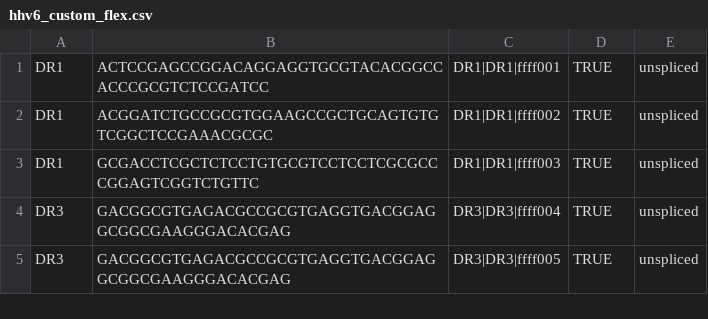
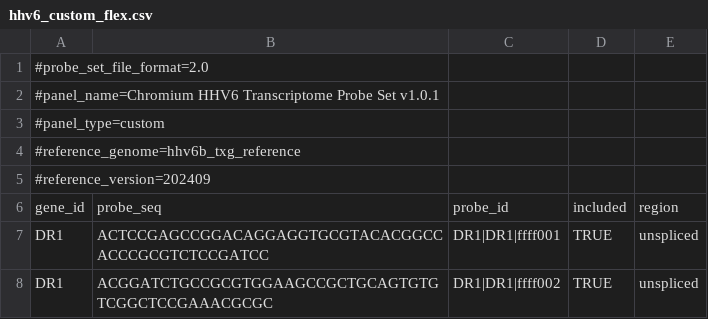
Before and after one commit to clareaulab/flex-custom-probes, a CSV file: flex-reference/hhv6_custom_flex.csv, drawn as a sheet; only a part is shown; the shorter side is filled out with more unchanged rows; the diff names each change by its address in the sheet, - before the commit and + after, or states it on an @@ line.

Commit message:
tweaks for formatting

```diff
--- a/flex-reference/hhv6_custom_flex.csv
+++ b/flex-reference/hhv6_custom_flex.csv
+row 1: #probe_set_file_format=2.0
+row 2: #panel_name=Chromium HHV6 Transcriptome Probe Set v1.0.1
+row 3: #panel_type=custom
+row 4: #reference_genome=hhv6b_txg_reference
+row 5: #reference_version=202409
+row 6: gene_id | probe_seq | probe_id | included | region
```
Also changed, not shown: 3 other files.
